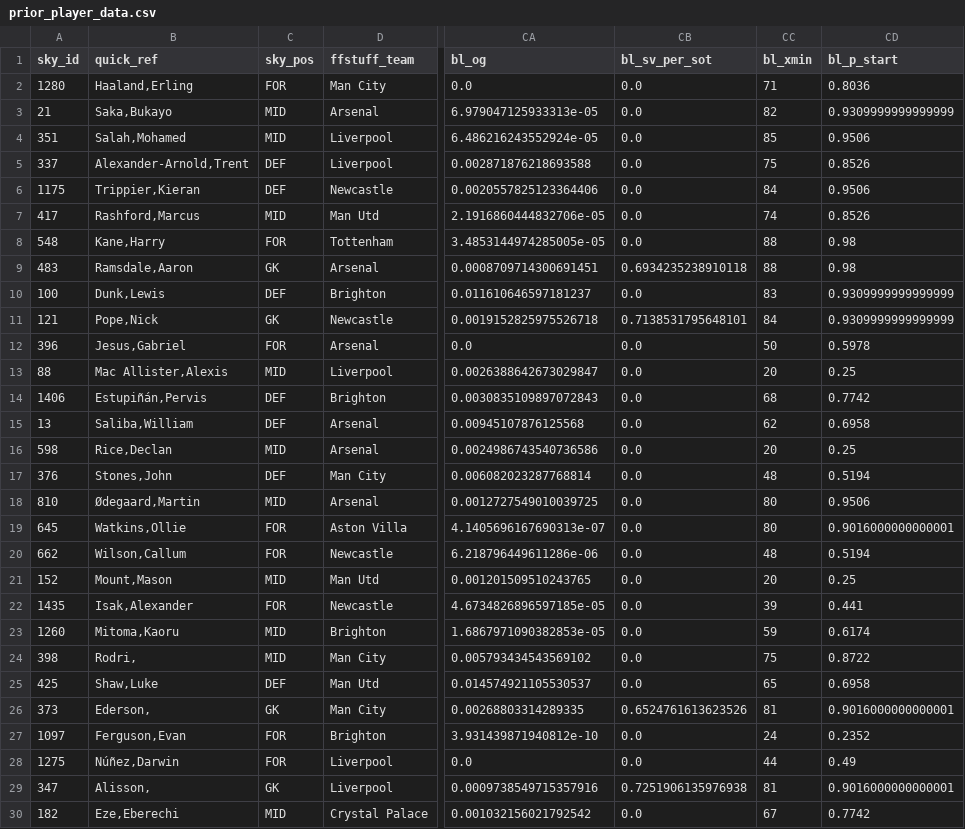
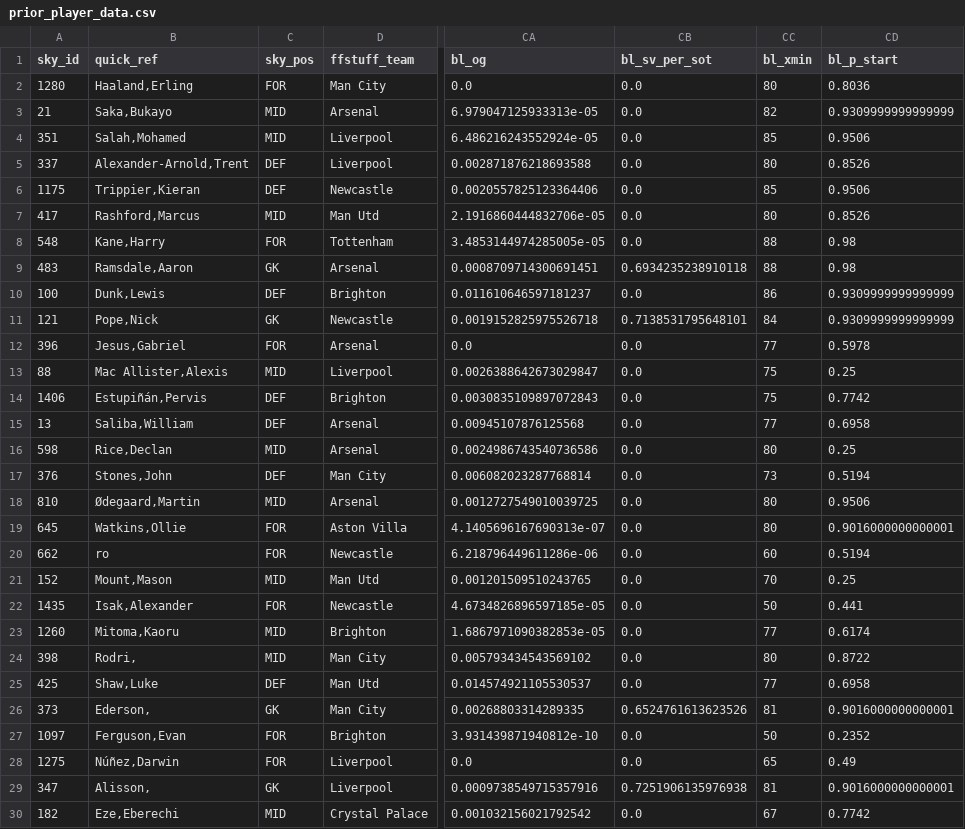
Before and after one commit to SamTroy/SkyFF_Optimization, a CSV file: data/prior_player_data.csv, drawn as a sheet; only a part is shown, gaps mark what is left out; the diff covers the shown part only; the diff names each change by its address in the sheet, - before the commit and + after, or states it on an @@ line.

```diff
--- a/data/prior_player_data.csv
+++ b/data/prior_player_data.csv
-CC2 (bl_xmin): 71
+CC2 (bl_xmin): 80
-CC5 (bl_xmin): 75
+CC5 (bl_xmin): 80
-CC6 (bl_xmin): 84
+CC6 (bl_xmin): 85
-CC7 (bl_xmin): 74
+CC7 (bl_xmin): 80
-CC10 (bl_xmin): 83
+CC10 (bl_xmin): 86
-CC12 (bl_xmin): 50
+CC12 (bl_xmin): 77
-CC13 (bl_xmin): 20
+CC13 (bl_xmin): 75
-CC14 (bl_xmin): 68
+CC14 (bl_xmin): 75
-CC15 (bl_xmin): 62
+CC15 (bl_xmin): 77
-CC16 (bl_xmin): 20
+CC16 (bl_xmin): 80
-CC17 (bl_xmin): 48
+CC17 (bl_xmin): 73
-B20 (quick_ref): Wilson,Callum
+B20 (quick_ref): ro
-CC20 (bl_xmin): 48
+CC20 (bl_xmin): 60
-CC21 (bl_xmin): 20
+CC21 (bl_xmin): 70
-CC22 (bl_xmin): 39
+CC22 (bl_xmin): 50
-CC23 (bl_xmin): 59
+CC23 (bl_xmin): 77
-CC24 (bl_xmin): 75
+CC24 (bl_xmin): 80
-CC25 (bl_xmin): 65
+CC25 (bl_xmin): 77
-CC27 (bl_xmin): 24
+CC27 (bl_xmin): 50
-CC28 (bl_xmin): 44
+CC28 (bl_xmin): 65
```
Also changed, not shown: 66 edited cells elsewhere in this file, 2 other files.
